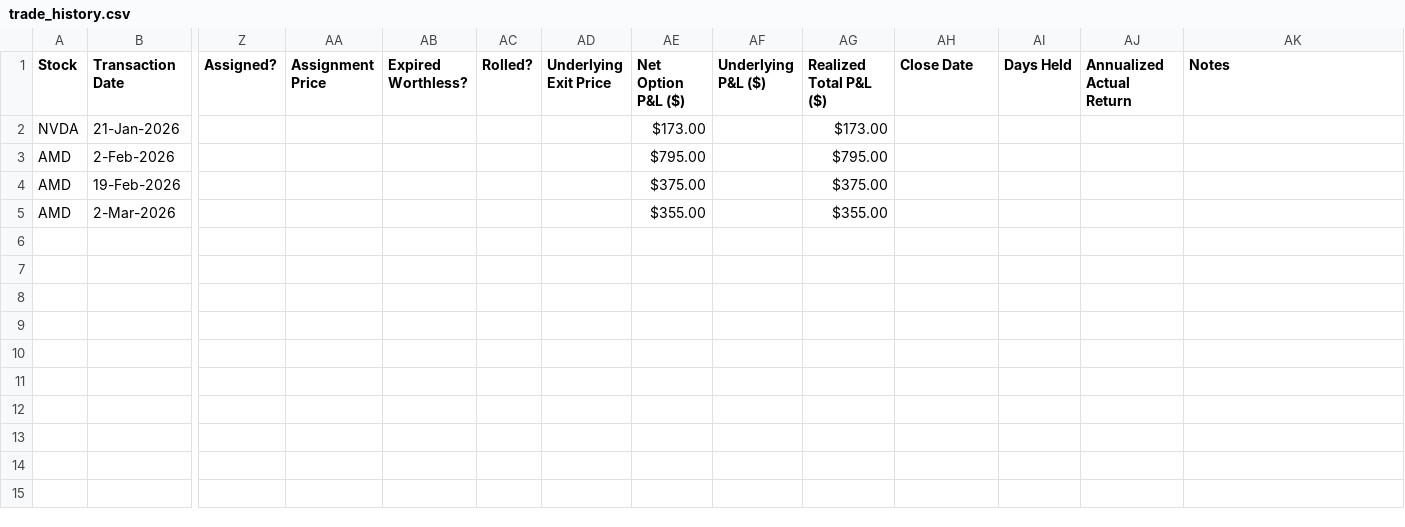
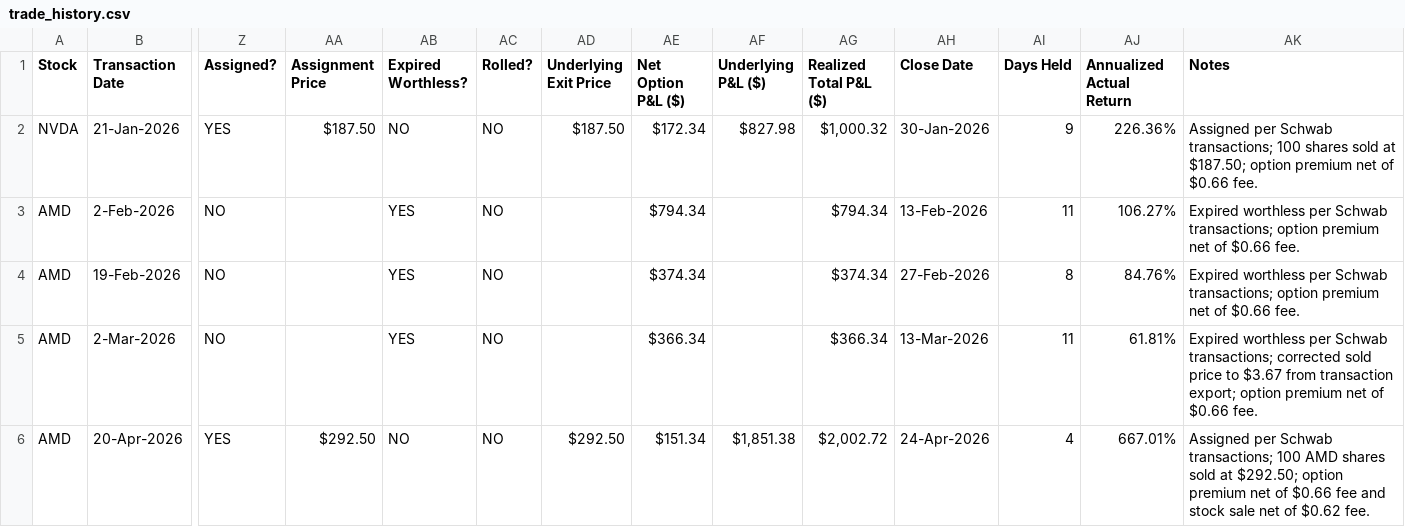
Before and after one commit to xmarin/options-agent, a CSV file: data/trade_history.csv, drawn as a sheet; only a part is shown, gaps mark what is left out; rows hold the shown columns only; the diff covers the shown part only; the diff names each change by its address in the sheet, - before the commit and + after, or states it on an @@ line.

Commit message:
Updated History

```diff
--- a/data/trade_history.csv
+++ b/data/trade_history.csv
-Z2 (Assigned?): (empty)
+Z2 (Assigned?): YES
-AA2 (Assignment Price): (empty)
+AA2 (Assignment Price): $187.50
-AB2 (Expired Worthless?): (empty)
+AB2 (Expired Worthless?): NO
-AC2:AC5 (Rolled?): (empty)
+AC2:AC5 (Rolled?): NO
-AD2 (Underlying Exit Price): (empty)
+AD2 (Underlying Exit Price): $187.50
-AE2 (Net Option P&L ($)): $173.00
+AE2 (Net Option P&L ($)): $172.34
-AF2 (Underlying P&L ($)): (empty)
+AF2 (Underlying P&L ($)): $827.98
-AG2 (Realized Total P&L ($)): $173.00
+AG2 (Realized Total P&L ($)): $1,000.32
-AH2 (Close Date): (empty)
+AH2 (Close Date): 30-Jan-2026
-AI2 (Days Held): (empty)
+AI2 (Days Held): 9
-AJ2 (Annualized Actual Return): (empty)
+AJ2 (Annualized Actual Return): 226.36%
-AK2 (Notes): (empty)
+AK2 (Notes): Assigned per Schwab transactions; 100 shares sold at $187.50; option premium net of $0.66 fee.
-Z3:Z5 (Assigned?): (empty)
+Z3:Z5 (Assigned?): NO
-AB3:AB5 (Expired Worthless?): (empty)
+AB3:AB5 (Expired Worthless?): YES
-AE3 (Net Option P&L ($)): $795.00
+AE3 (Net Option P&L ($)): $794.34
-AG3 (Realized Total P&L ($)): $795.00
+AG3 (Realized Total P&L ($)): $794.34
-AH3 (Close Date): (empty)
+AH3 (Close Date): 13-Feb-2026
-AI3 (Days Held): (empty)
+AI3 (Days Held): 11
-AJ3 (Annualized Actual Return): (empty)
+AJ3 (Annualized Actual Return): 106.27%
-AK3:AK4 (Notes): (empty)
+AK3:AK4 (Notes): Expired worthless per Schwab transactions; option premium net of $0.66 fee.
-AE4 (Net Option P&L ($)): $375.00
+AE4 (Net Option P&L ($)): $374.34
-AG4 (Realized Total P&L ($)): $375.00
+AG4 (Realized Total P&L ($)): $374.34
-AH4 (Close Date): (empty)
+AH4 (Close Date): 27-Feb-2026
-AI4 (Days Held): (empty)
+AI4 (Days Held): 8
-AJ4 (Annualized Actual Return): (empty)
+AJ4 (Annualized Actual Return): 84.76%
-AE5 (Net Option P&L ($)): $355.00
+AE5 (Net Option P&L ($)): $366.34
-AG5 (Realized Total P&L ($)): $355.00
+AG5 (Realized Total P&L ($)): $366.34
-AH5 (Close Date): (empty)
+AH5 (Close Date): 13-Mar-2026
-AI5 (Days Held): (empty)
+AI5 (Days Held): 11
-AJ5 (Annualized Actual Return): (empty)
+AJ5 (Annualized Actual Return): 61.81%
-AK5 (Notes): (empty)
+AK5 (Notes): Expired worthless per Schwab transactions; corrected sold price to $3.67 from transaction export; option premium net of $0.66 fee.
+row 6: AMD | 20-Apr-2026 | YES | $292.50 | NO | NO | $292.50 | $151.34 | $1,851.38 | $2,002.72 | 24-Apr-2026 | 4 | 667.01% | Assigned per Schwab transactions; 100 AMD shares sold at $292.50; option premium net of $0.66 fee and stock sale net of $0.62 fee.
```
Also changed, not shown: 2 edited cells elsewhere in this file, 1 other file.
